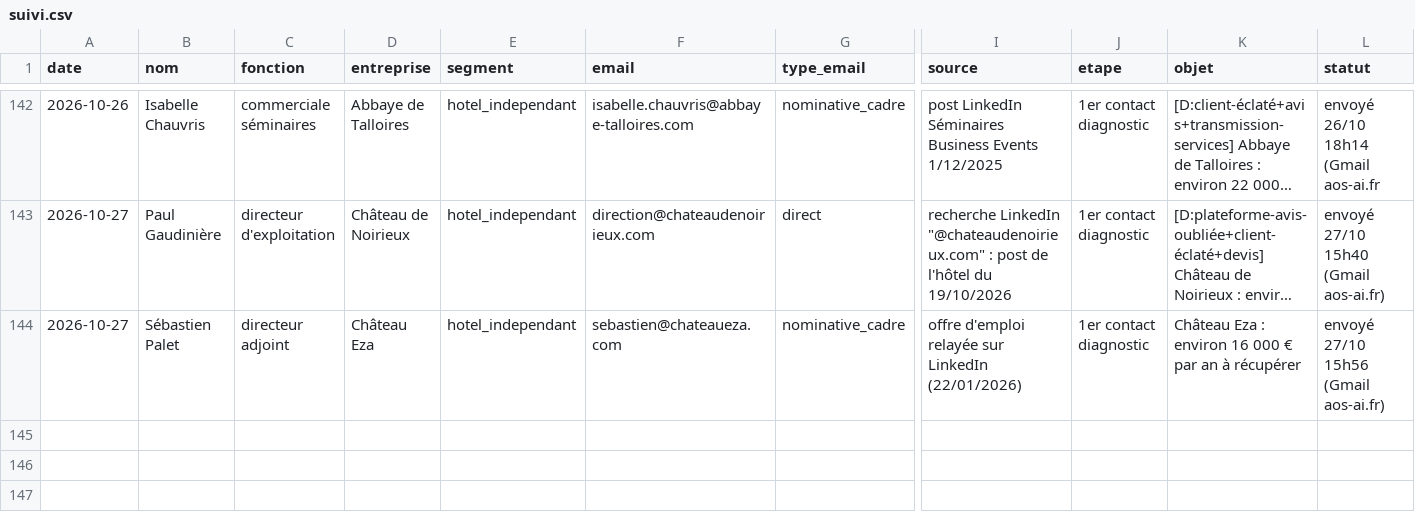
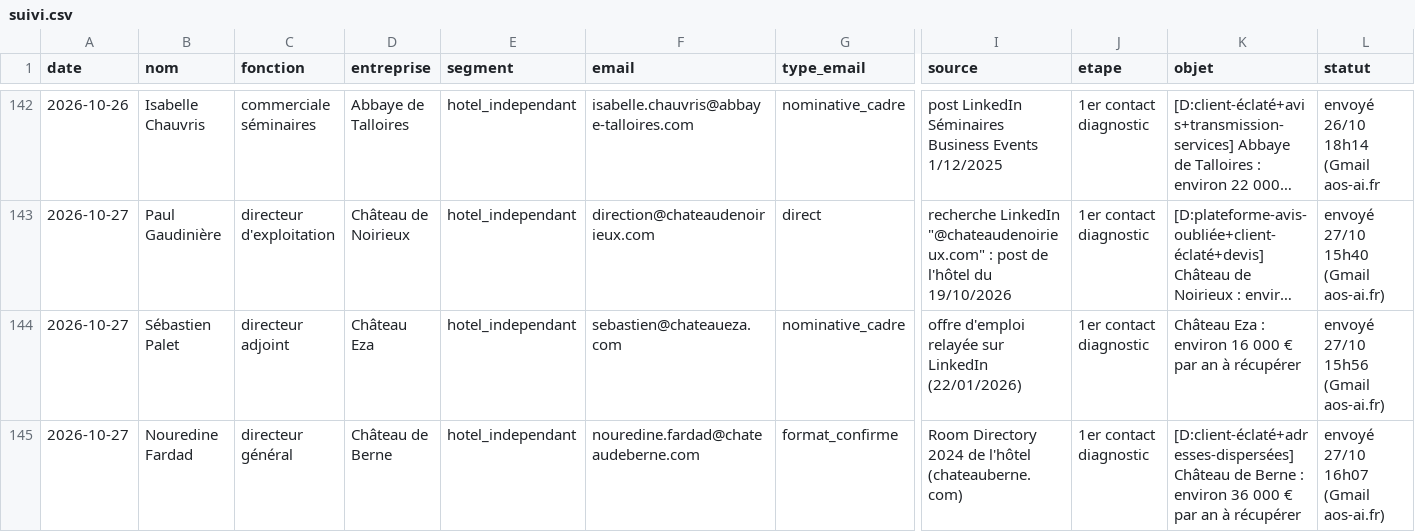
Before and after one commit to sofiane-agencybinari/reception-ai, a CSV file: prospection/suivi.csv, drawn as a sheet; only a part is shown, gaps mark what is left out; long unchanged cells end in …; rows hold the shown columns only; the diff names each change by its address in the sheet, - before the commit and + after, or states it on an @@ line.

Commit message:
suivi : +1 envoi (diagnostic)

```diff
--- a/prospection/suivi.csv
+++ b/prospection/suivi.csv
+row 145: 2026-10-27 | Nouredine Fardad | directeur général | Château de Berne | hotel_independant | nouredine.fardad@chateaudeberne.com | format_confirme | Room Directory 2024 de l'hôtel (chateauberne.com) | 1er contact diagnostic | [D:client-éclaté+adresses-dispersées] Château de Berne : environ 36 000 € par an à récupérer | envoyé 27/10 16h07 (Gmail aos-ai.fr)
```
